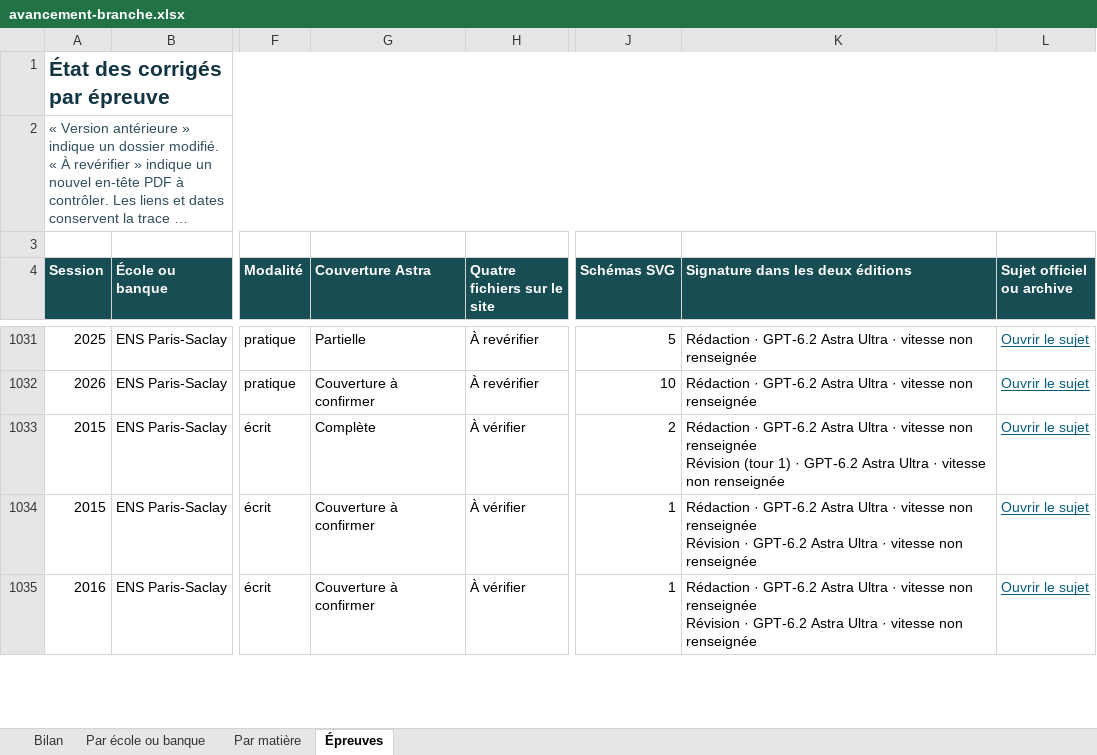
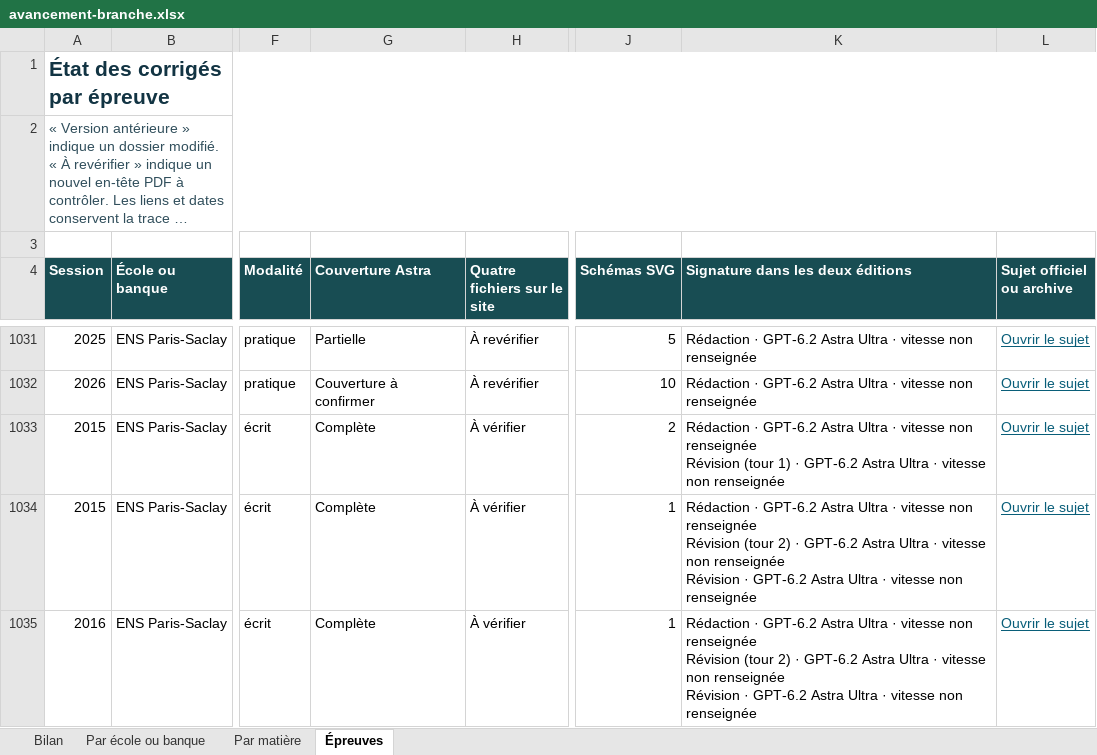
Before and after one commit to knoel99/corriges-concours, an Excel workbook: campagnes/x-ens/bilans/classeurs/avancement-branche.xlsx, sheet Épreuves, drawn as a sheet; only a part is shown, gaps mark what is left out; long unchanged cells end in …; values as stored, in another font and other column widths than the file's, no borders; conditional formats not drawn; ↵ is a line break in a cell; the diff covers the shown part only; the diff names each change by its address in the sheet, - before the commit and + after, or states it on an @@ line.

```diff
--- a/campagnes/x-ens/bilans/classeurs/avancement-branche.xlsx (sheet Épreuves)
+++ b/campagnes/x-ens/bilans/classeurs/avancement-branche.xlsx (sheet Épreuves)
-G1034:G1035 (Couverture Astra): Couverture à confirmer
+G1034:G1035 (Couverture Astra): Complète
-K1034:K1035 (Signature dans les deux éditions): …renseignée ↵ Révision · GPT-6.2…
+K1034:K1035 (Signature dans les deux éditions): …renseignée ↵ Révision (tour 2) · GPT-6.2 Astra Ultra · vitesse non renseignée ↵ Révision · GPT-6.2…
```
Also changed, not shown: 42 edited cells elsewhere in this sheet, sheet Par matière, sheet Bilan, sheet Par école ou banque, 5 other files.
